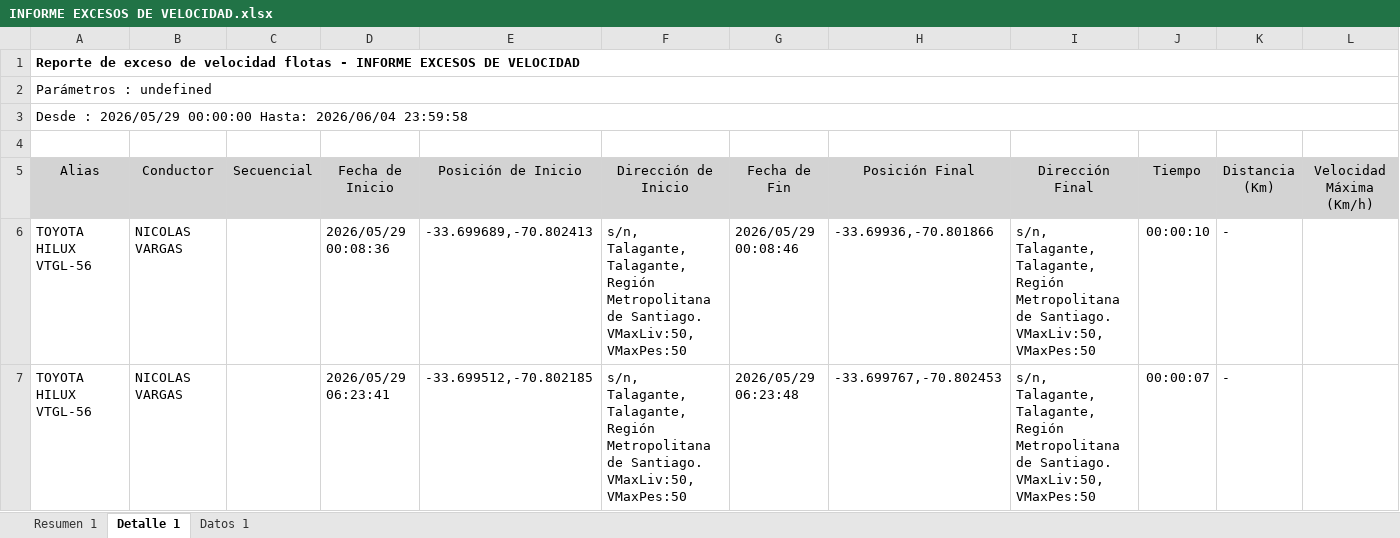
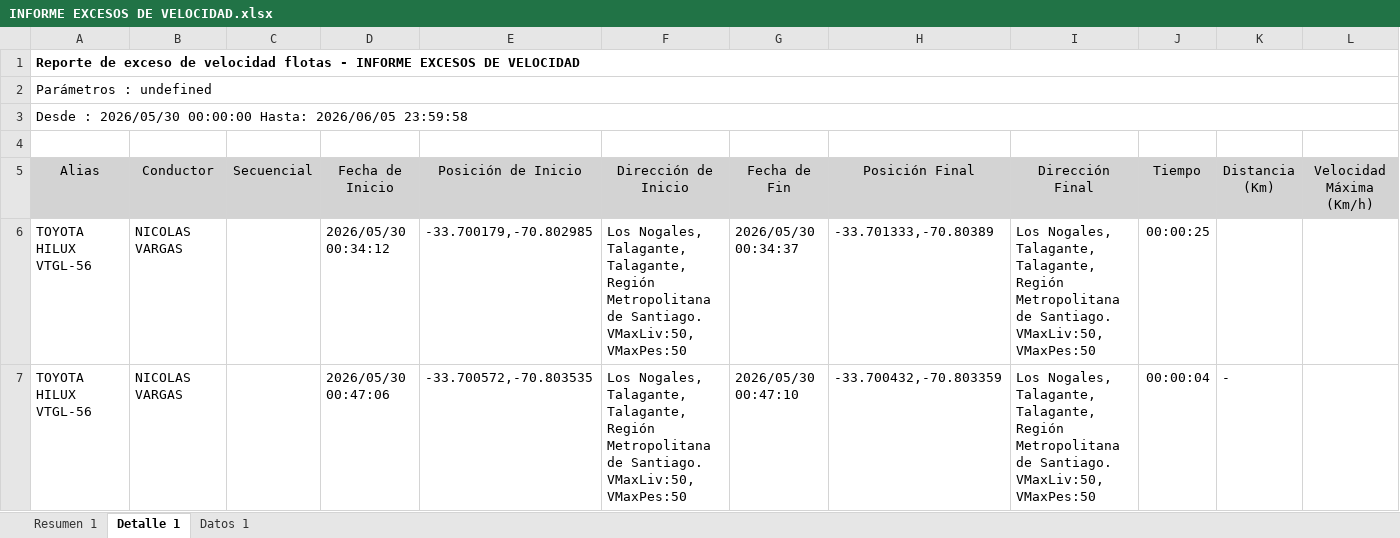
Before and after one commit to WurfelSPA/tracklink-santamarta, an Excel workbook: INFORME EXCESOS DE VELOCIDAD.xlsx, sheet Detalle 1, drawn as a sheet; only a part is shown; the shorter side is filled out with more unchanged rows; values as stored, in another font and other column widths than the file's, no borders; table styles not drawn; removed rows and columns are numbered as before the commit, all else as after; rows hold the shown columns only; the diff covers the shown part only; the diff names each change by its address in the sheet, - before the commit and + after, or states it on an @@ line.

```diff
--- a/INFORME EXCESOS DE VELOCIDAD.xlsx (sheet Detalle 1)
+++ b/INFORME EXCESOS DE VELOCIDAD.xlsx (sheet Detalle 1)
-A3 (Alias): Desde : 2026/05/29 00:00:00 Hasta: 2026/06/04 23:59:58
+A3 (Alias): Desde : 2026/05/30 00:00:00 Hasta: 2026/06/05 23:59:58
-row 6: TOYOTA HILUX VTGL-56 | NICOLAS VARGAS |  | 2026/05/29 00:08:36 | -33.699689,-70.802413 | s/n, Talagante, Talagante, Región Metropolitana de Santiago. VMaxLiv:50, VMaxPes:50 | 2026/05/29 00:08:46 | -33.69936,-70.801866 | s/n, Talagante, Talagante, Región Metropolitana de Santiago. VMaxLiv:50, VMaxPes:50 | 00:00:10 | -
-row 7: TOYOTA HILUX VTGL-56 | NICOLAS VARGAS |  | 2026/05/29 06:23:41 | -33.699512,-70.802185 | s/n, Talagante, Talagante, Región Metropolitana de Santiago. VMaxLiv:50, VMaxPes:50 | 2026/05/29 06:23:48 | -33.699767,-70.802453 | s/n, Talagante, Talagante, Región Metropolitana de Santiago. VMaxLiv:50, VMaxPes:50 | 00:00:07 | -
```
Also changed, not shown: 27 added rows and 43 removed rows elsewhere in this sheet, sheet Datos 1, sheet Resumen 1.
